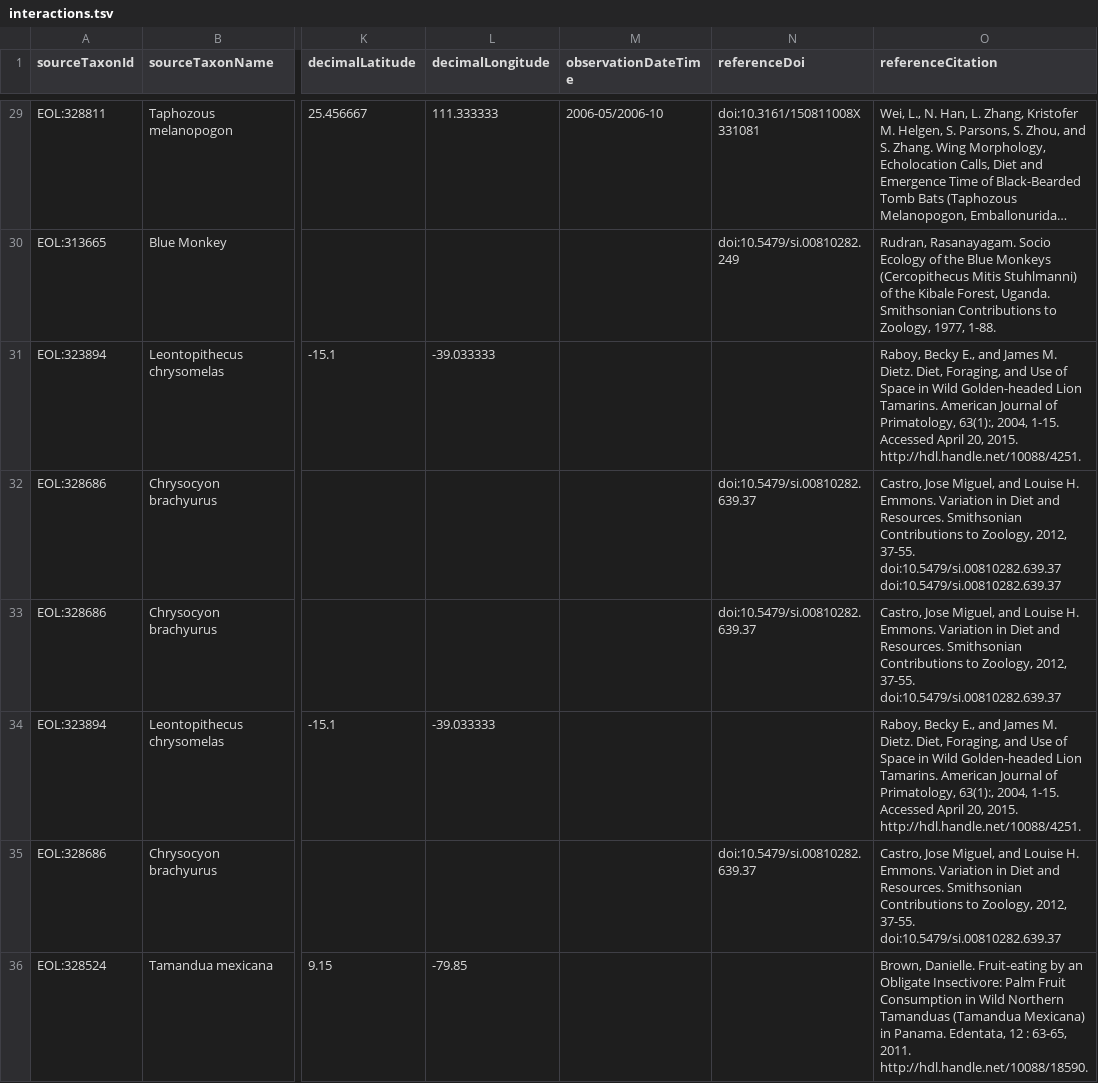
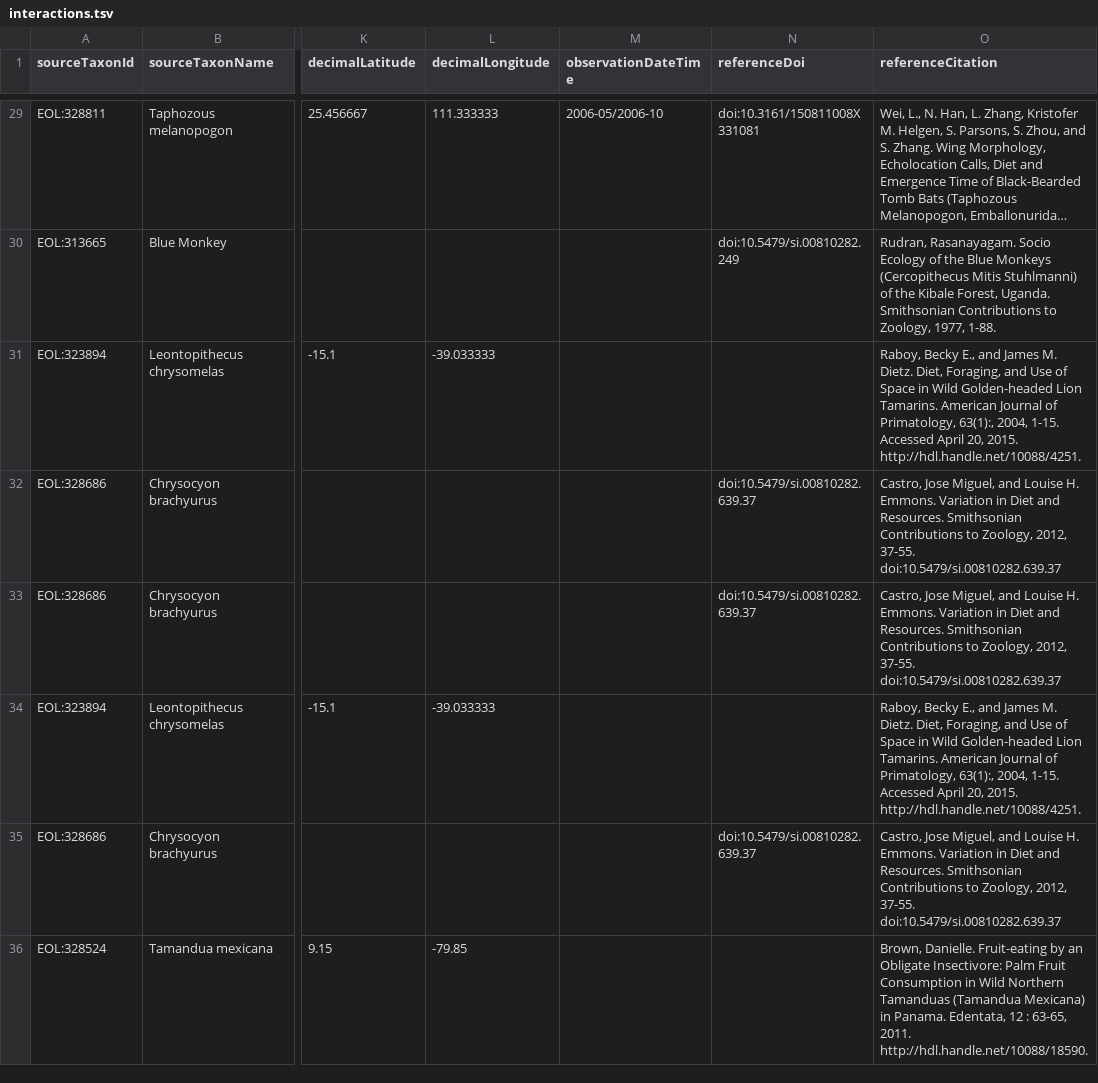
Before and after one commit to millerse/Smithsonian-Repository-Interactions, a TSV file: interactions.tsv, drawn as a sheet; only a part is shown, gaps mark what is left out; long unchanged cells end in …; the diff names each change by its address in the sheet, - before the commit and + after, or states it on an @@ line.

Commit message:
Update interactions.tsv

```diff
--- a/interactions.tsv
+++ b/interactions.tsv
-O32 (referenceCitation): …37-55. doi:10.5479/si.00810282.639.37 doi:10.5479/si.00810282.639.37
+O32 (referenceCitation): …37-55. doi:10.5479/si.00810282.639.37
```
